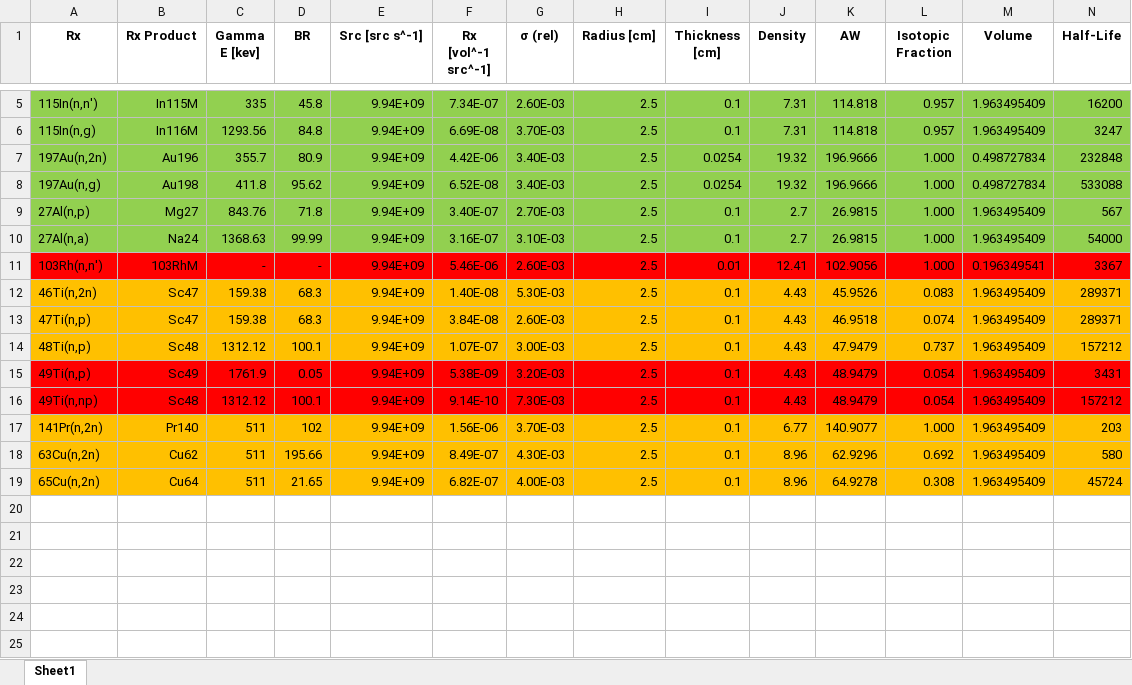
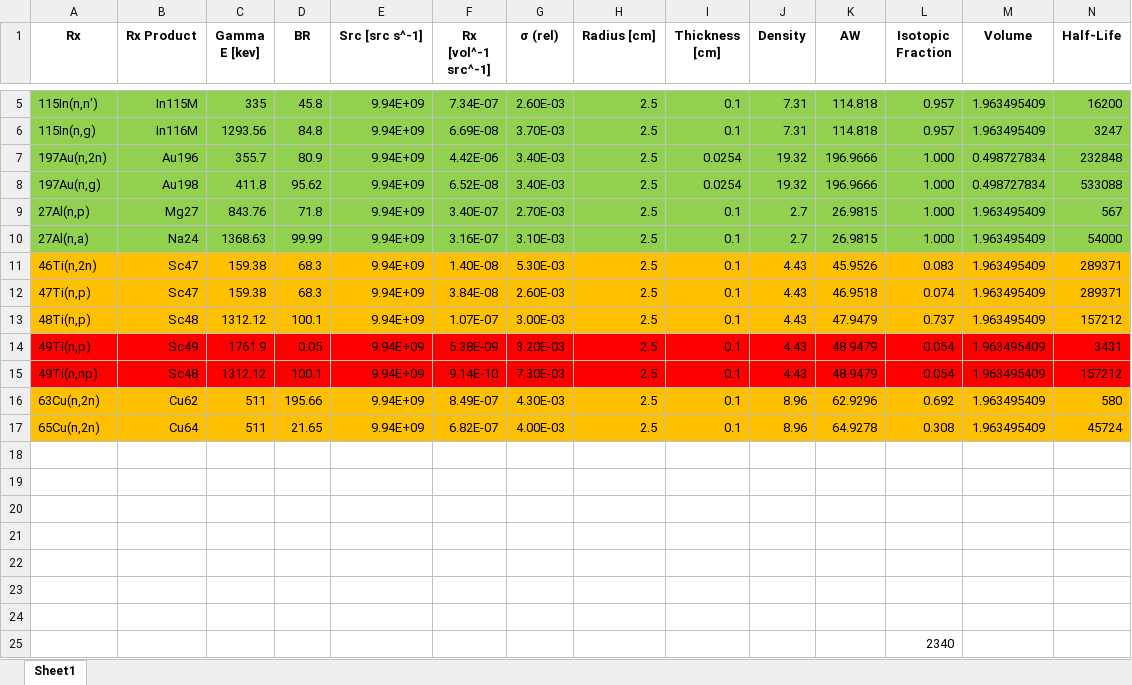
Before and after one commit to 2lambda123/88_Data, an Excel workbook: Simulated/88Inch_Activation/88_Vault/Foils.xlsx, sheet Sheet1, drawn as a sheet; only a part is shown, gaps mark what is left out; values as stored, in another font and other column widths than the file's, no borders; removed rows and columns are numbered as before the commit, all else as after; rows hold the shown columns only; the diff names each change by its address in the sheet, - before the commit and + after, or states it on an @@ line.

```diff
--- a/Simulated/88Inch_Activation/88_Vault/Foils.xlsx (sheet Sheet1)
+++ b/Simulated/88Inch_Activation/88_Vault/Foils.xlsx (sheet Sheet1)
-row 11: 103Rh(n,n') | 103RhM | - | - | 9.94E+09 | 5.46E-06 | 2.60E-03 | 2.5 | 0.01 | 12.41 | 102.9056 | 1.000 | 0.196349541 | 3367
-row 17: 141Pr(n,2n) | Pr140 | 511 | 102 | 9.94E+09 | 1.56E-06 | 3.70E-03 | 2.5 | 0.1 | 6.77 | 140.9077 | 1.000 | 1.963495409 | 203
+row 18: (empty)
+row 19: (empty)
+row 20: (empty)
+row 21: (empty)
+row 22: (empty)
+row 23: (empty)
+row 24: (empty)
+row 25:  |  |  |  |  |  |  |  |  |  |  | 2340
```
Also changed, not shown: formulas that keep their value, Simulated/88Inch_Activation/88_Vault_ETA_TENDL/Foils.xlsx, 1 other file.
